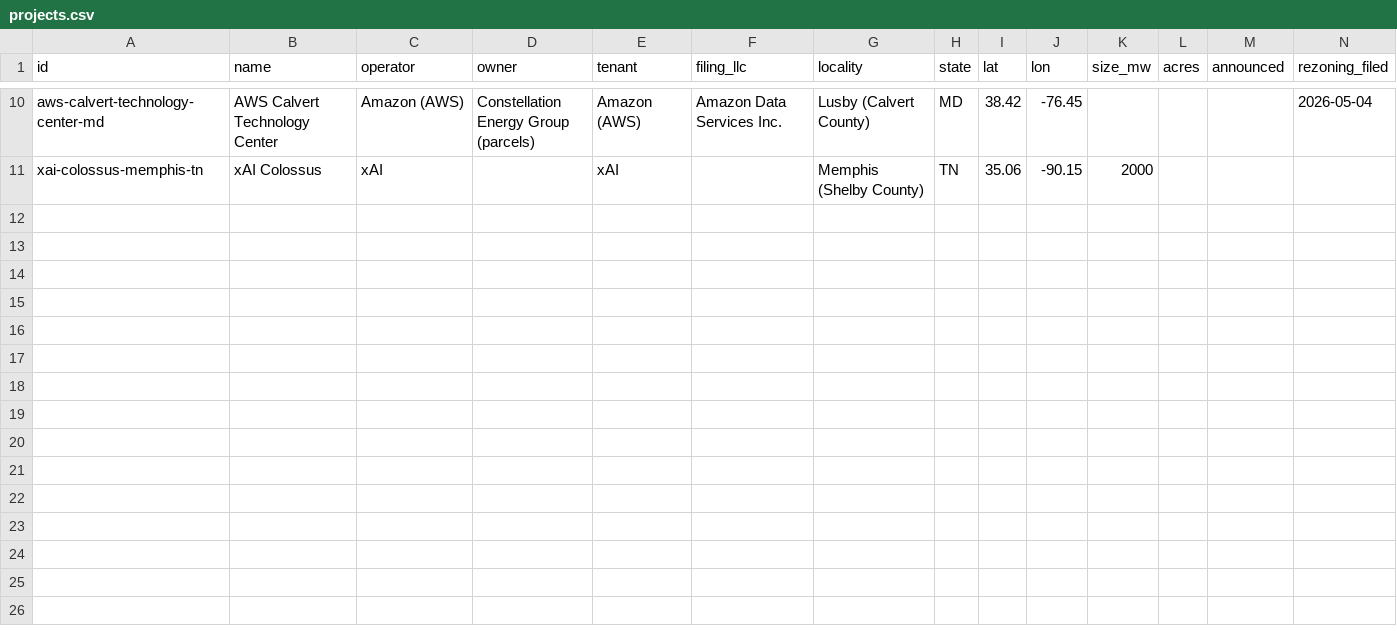
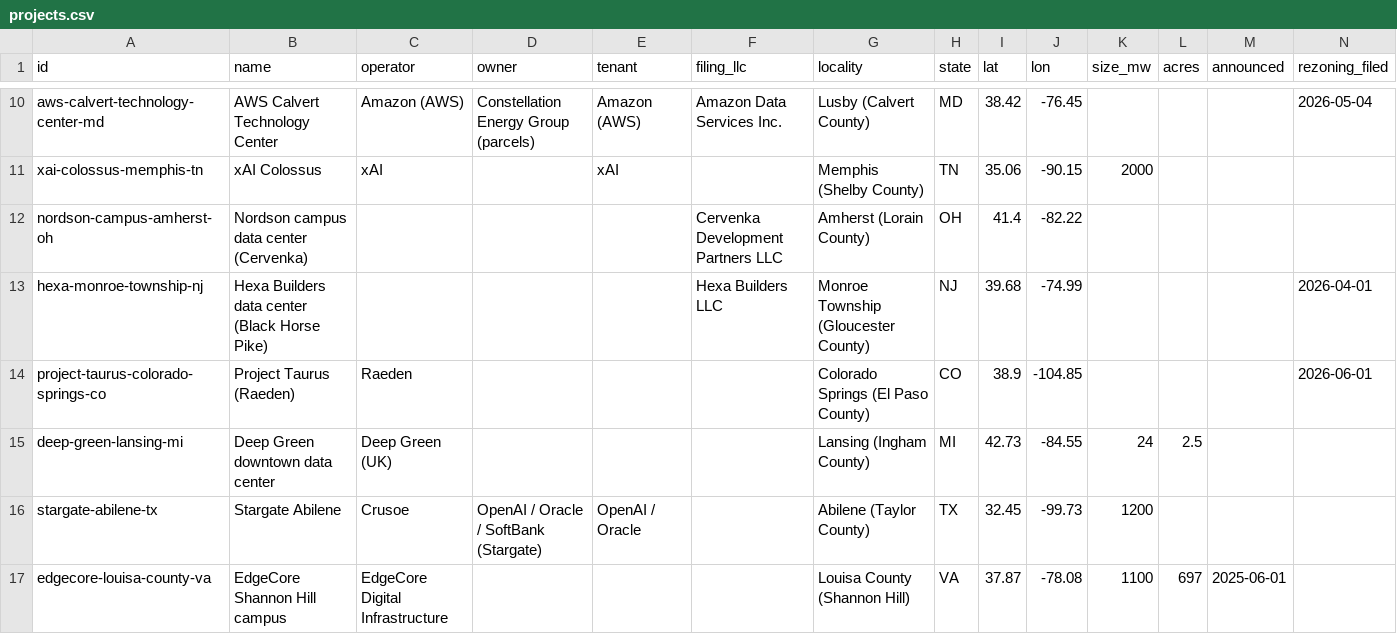
Before and after one commit to MickB74/AIGridTracker, a CSV file: web/data/projects.csv, drawn as a sheet; only a part is shown, gaps mark what is left out; rows hold the shown columns only; the diff names each change by its address in the sheet, - before the commit and + after, or states it on an @@ line.

```diff
--- a/web/data/projects.csv
+++ b/web/data/projects.csv
+row 12: nordson-campus-amherst-oh | Nordson campus data center (Cervenka) |  |  |  | Cervenka Development Partners LLC | Amherst (Lorain County) | OH | 41.4 | -82.22
+row 13: hexa-monroe-township-nj | Hexa Builders data center (Black Horse Pike) |  |  |  | Hexa Builders LLC | Monroe Township (Gloucester County) | NJ | 39.68 | -74.99 |  |  |  | 2026-04-01
+row 14: project-taurus-colorado-springs-co | Project Taurus (Raeden) | Raeden |  |  |  | Colorado Springs (El Paso County) | CO | 38.9 | -104.85 |  |  |  | 2026-06-01
+row 15: deep-green-lansing-mi | Deep Green downtown data center | Deep Green (UK) |  |  |  | Lansing (Ingham County) | MI | 42.73 | -84.55 | 24 | 2.5
+row 16: stargate-abilene-tx | Stargate Abilene | Crusoe | OpenAI / Oracle / SoftBank (Stargate) | OpenAI / Oracle |  | Abilene (Taylor County) | TX | 32.45 | -99.73 | 1200
+row 17: edgecore-louisa-county-va | EdgeCore Shannon Hill campus | EdgeCore Digital Infrastructure |  |  |  | Louisa County (Shannon Hill) | VA | 37.87 | -78.08 | 1100 | 697 | 2025-06-01
```
Also changed, not shown: 4 other files.
